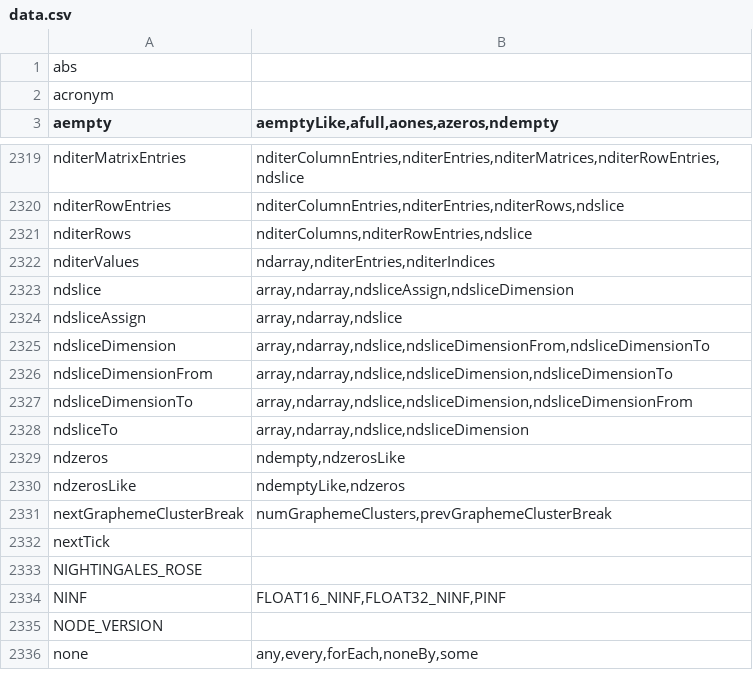
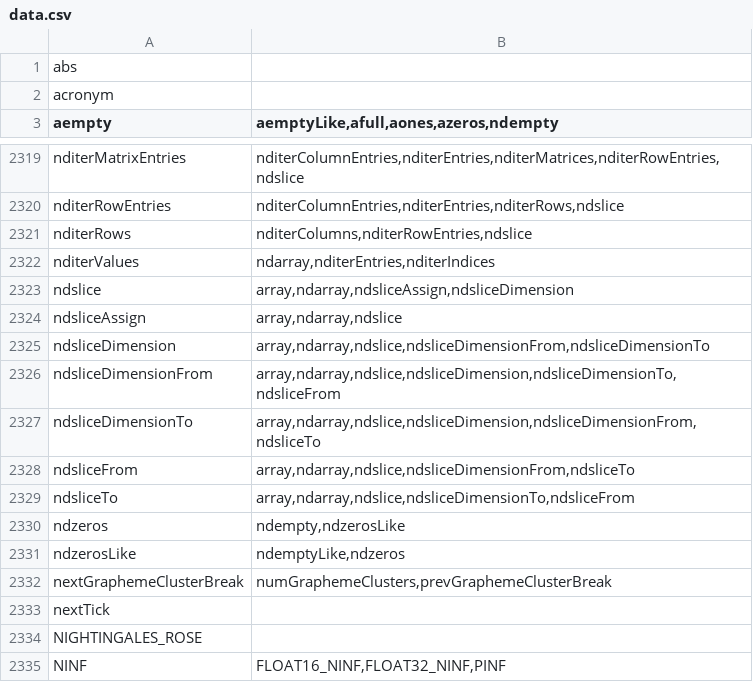
Before and after one commit to stdlib-js/namespace-alias2related, a CSV file: data/data.csv, drawn as a sheet; only a part is shown, gaps mark what is left out; the shorter side is filled out with more unchanged rows.

```diff
--- a/data/data.csv
+++ b/data/data.csv
@@ -2325,5 +2325,6 @@ ndsliceAssign,"array,ndarray,ndslice"
 ndsliceDimension,"array,ndarray,ndslice,ndsliceDimensionFrom,ndsliceDimensionTo"
-ndsliceDimensionFrom,"array,ndarray,ndslice,ndsliceDimension,ndsliceDimensionTo"
-ndsliceDimensionTo,"array,ndarray,ndslice,ndsliceDimension,ndsliceDimensionFrom"
-ndsliceTo,"array,ndarray,ndslice,ndsliceDimension"
+ndsliceDimensionFrom,"array,ndarray,ndslice,ndsliceDimension,ndsliceDimensionTo,ndsliceFrom"
+ndsliceDimensionTo,"array,ndarray,ndslice,ndsliceDimension,ndsliceDimensionFrom,ndsliceTo"
+ndsliceFrom,"array,ndarray,ndslice,ndsliceDimensionFrom,ndsliceTo"
+ndsliceTo,"array,ndarray,ndslice,ndsliceDimensionTo,ndsliceFrom"
 ndzeros,"ndempty,ndzerosLike"
```
Also changed, not shown: 3 other files.
